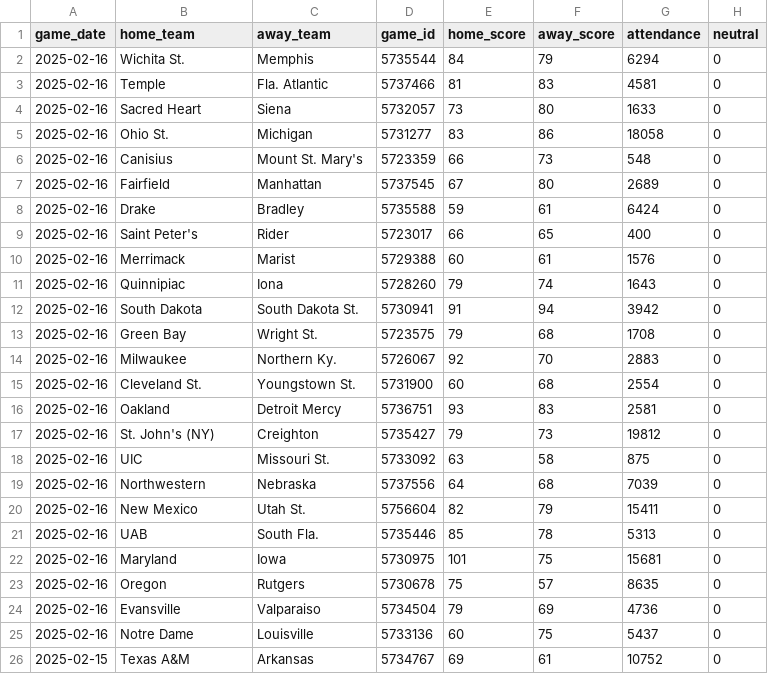
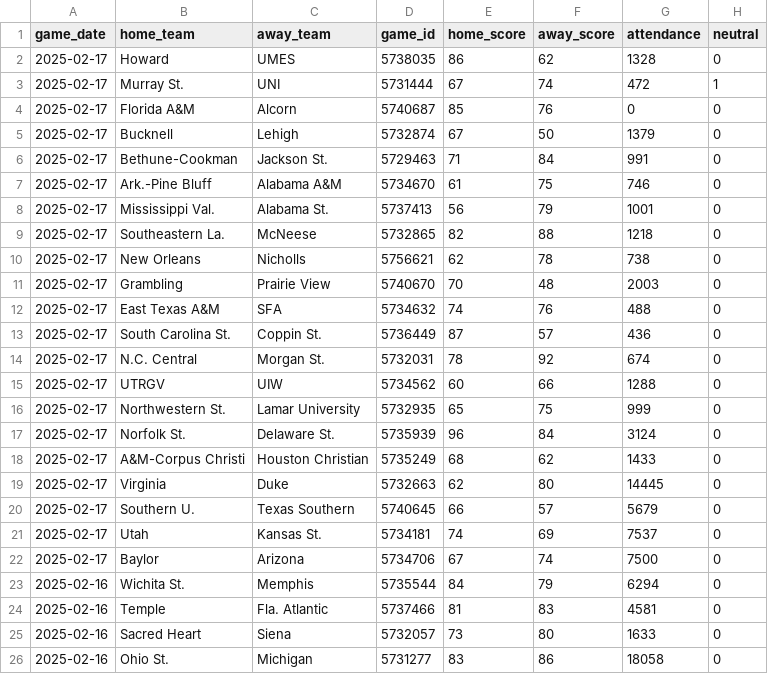
Before and after one commit to JackLich10/ncaa_shots, a CSV file: data/mens/games.csv, drawn as a sheet; only a part is shown; the shorter side is filled out with more unchanged rows; the diff names each change by its address in the sheet, - before the commit and + after, or states it on an @@ line.

```diff
--- a/data/mens/games.csv
+++ b/data/mens/games.csv
+row 2: 2025-02-17 | Howard | UMES | 5738035 | 86 | 62 | 1328 | 0
+row 3: 2025-02-17 | Murray St. | UNI | 5731444 | 67 | 74 | 472 | 1
+row 4: 2025-02-17 | Florida A&M | Alcorn | 5740687 | 85 | 76 | 0 | 0
+row 5: 2025-02-17 | Bucknell | Lehigh | 5732874 | 67 | 50 | 1379 | 0
+row 6: 2025-02-17 | Bethune-Cookman | Jackson St. | 5729463 | 71 | 84 | 991 | 0
+row 7: 2025-02-17 | Ark.-Pine Bluff | Alabama A&M | 5734670 | 61 | 75 | 746 | 0
+row 8: 2025-02-17 | Mississippi Val. | Alabama St. | 5737413 | 56 | 79 | 1001 | 0
+row 9: 2025-02-17 | Southeastern La. | McNeese | 5732865 | 82 | 88 | 1218 | 0
+row 10: 2025-02-17 | New Orleans | Nicholls | 5756621 | 62 | 78 | 738 | 0
+row 11: 2025-02-17 | Grambling | Prairie View | 5740670 | 70 | 48 | 2003 | 0
+row 12: 2025-02-17 | East Texas A&M | SFA | 5734632 | 74 | 76 | 488 | 0
+row 13: 2025-02-17 | South Carolina St. | Coppin St. | 5736449 | 87 | 57 | 436 | 0
+row 14: 2025-02-17 | N.C. Central | Morgan St. | 5732031 | 78 | 92 | 674 | 0
+row 15: 2025-02-17 | UTRGV | UIW | 5734562 | 60 | 66 | 1288 | 0
+row 16: 2025-02-17 | Northwestern St. | Lamar University | 5732935 | 65 | 75 | 999 | 0
+row 17: 2025-02-17 | Norfolk St. | Delaware St. | 5735939 | 96 | 84 | 3124 | 0
+row 18: 2025-02-17 | A&M-Corpus Christi | Houston Christian | 5735249 | 68 | 62 | 1433 | 0
+row 19: 2025-02-17 | Virginia | Duke | 5732663 | 62 | 80 | 14445 | 0
+row 20: 2025-02-17 | Southern U. | Texas Southern | 5740645 | 66 | 57 | 5679 | 0
+row 21: 2025-02-17 | Utah | Kansas St. | 5734181 | 74 | 69 | 7537 | 0
+row 22: 2025-02-17 | Baylor | Arizona | 5734706 | 67 | 74 | 7500 | 0
```
Also changed, not shown: data/womens/games.csv, 2 other files.
